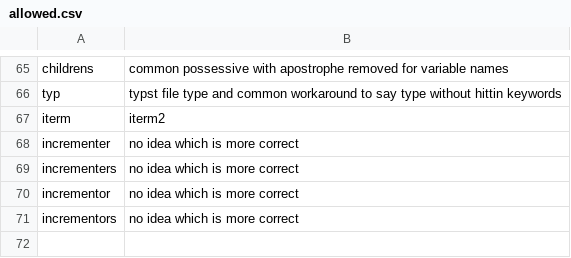
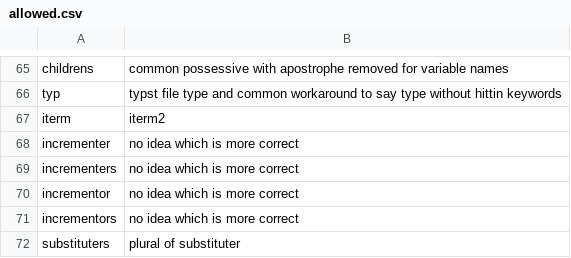
Before and after one commit to crate-ci/typos, a CSV file: crates/typos-dict/assets/allowed.csv, drawn as a sheet; only a part is shown, gaps mark what is left out; the diff names each change by its address in the sheet, - before the commit and + after, or states it on an @@ line.

Commit message:
fix(dict): Don't correct substituters

```diff
--- a/crates/typos-dict/assets/allowed.csv
+++ b/crates/typos-dict/assets/allowed.csv
+row 72: substituters | plural of substituter
```
Also changed, not shown: 3 other files.
